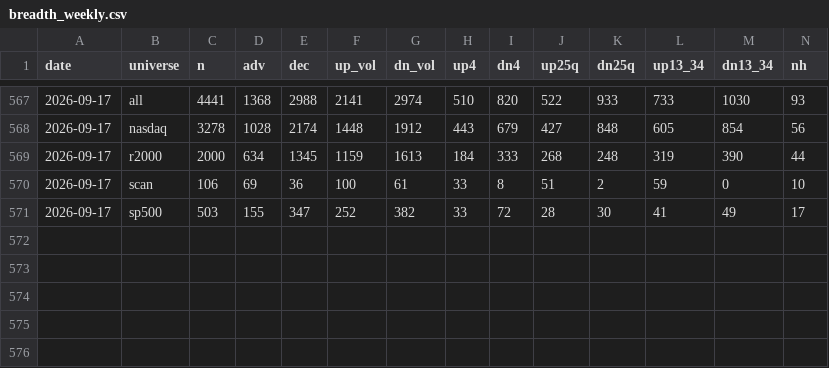
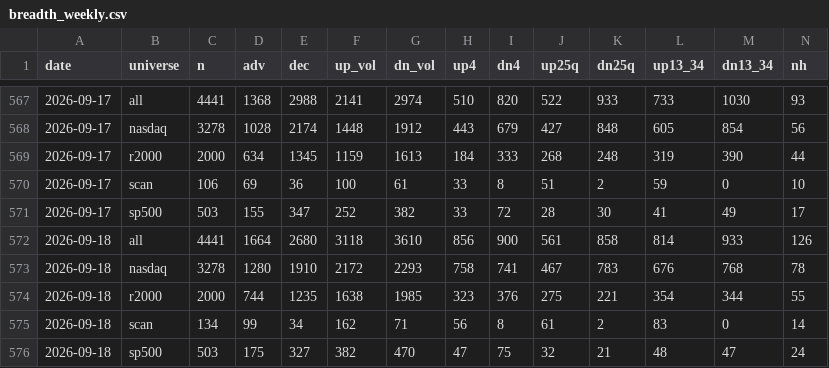
Before and after one commit to alexanderabe28-cpu/Theme--Heatmap, a CSV file: data/breadth_weekly.csv, drawn as a sheet; only a part is shown, gaps mark what is left out; rows hold the shown columns only; the diff covers the shown part only; the diff names each change by its address in the sheet, - before the commit and + after, or states it on an @@ line.

```diff
--- a/data/breadth_weekly.csv
+++ b/data/breadth_weekly.csv
+row 572: 2026-09-18 | all | 4441 | 1664 | 2680 | 3118 | 3610 | 856 | 900 | 561 | 858 | 814 | 933 | 126
+row 573: 2026-09-18 | nasdaq | 3278 | 1280 | 1910 | 2172 | 2293 | 758 | 741 | 467 | 783 | 676 | 768 | 78
+row 574: 2026-09-18 | r2000 | 2000 | 744 | 1235 | 1638 | 1985 | 323 | 376 | 275 | 221 | 354 | 344 | 55
+row 575: 2026-09-18 | scan | 134 | 99 | 34 | 162 | 71 | 56 | 8 | 61 | 2 | 83 | 0 | 14
+row 576: 2026-09-18 | sp500 | 503 | 175 | 327 | 382 | 470 | 47 | 75 | 32 | 21 | 48 | 47 | 24
```
Also changed, not shown: 49 edited cells elsewhere in this file, data/benchmarks.csv, data/breadth_daily.csv, 4 other files.
